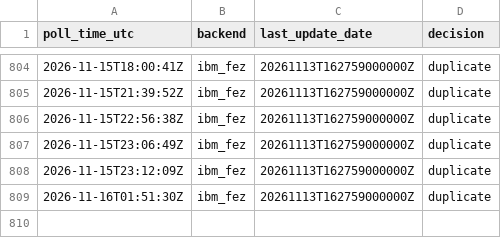
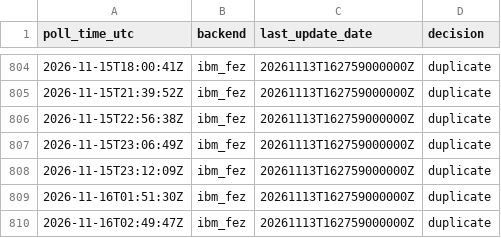
Before and after one commit to SuperconducTED/superconducted-noise-engine, a TSV file: ledger/2026-11.tsv, drawn as a sheet; only a part is shown, gaps mark what is left out.

```diff
--- a/ledger/2026-11.tsv
+++ b/ledger/2026-11.tsv
@@ -809 +809,2 @@ poll_time_utc	backend	last_update_date	decision
 2026-11-16T01:51:30Z	ibm_fez	20261113T162759000000Z	duplicate
+2026-11-16T02:49:47Z	ibm_fez	20261113T162759000000Z	duplicate
```
